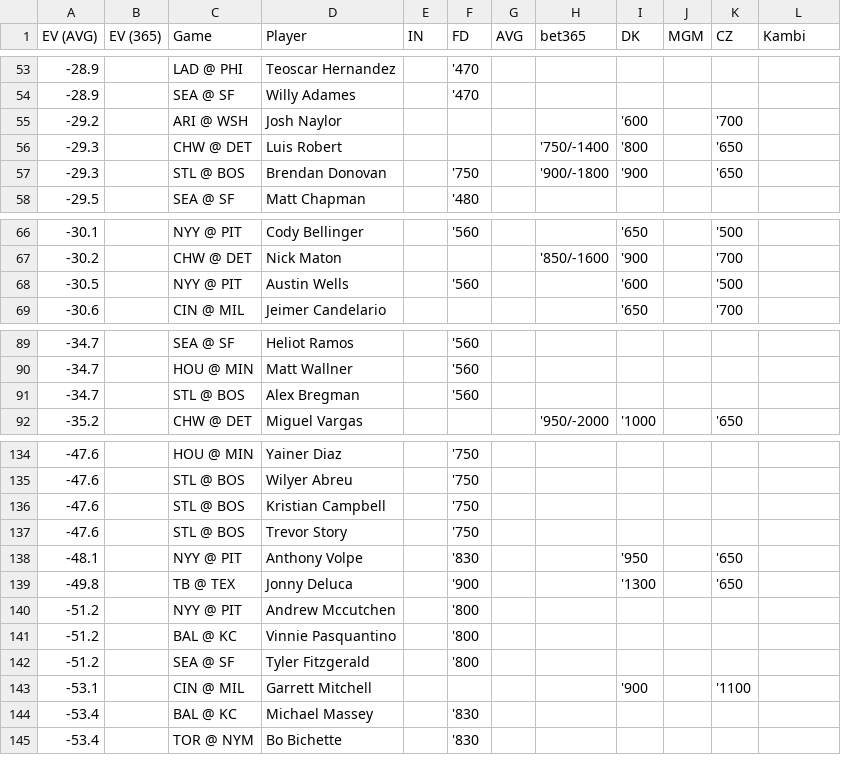
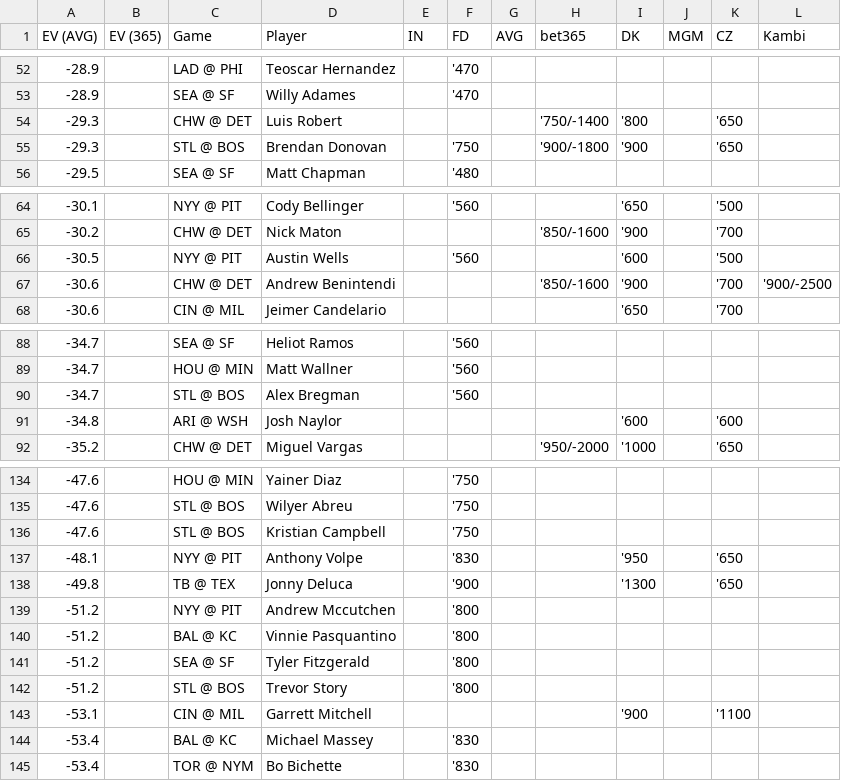
Before and after one commit to zhecht/playerprops, a CSV file: static/dailyev/ev.csv, drawn as a sheet; only a part is shown, gaps mark what is left out; the diff covers the shown part only.

```diff
--- a/static/dailyev/ev.csv
+++ b/static/dailyev/ev.csv
@@ -54,3 +53,2 @@ EV (AVG)	EV (365)	Game	Player	IN	FD	AVG	bet365	DK	MGM	CZ	Kambi
 -28.9		SEA @ SF	Willy Adames		'470						
--29.2		ARI @ WSH	Josh Naylor					'600		'700	
 -29.3		CHW @ DET	Luis Robert				'750/-1400	'800		'650	
@@ -68,2 +66,3 @@ EV (AVG)	EV (365)	Game	Player	IN	FD	AVG	bet365	DK	MGM	CZ	Kambi
 -30.5		NYY @ PIT	Austin Wells		'560			'600		'500	
+-30.6		CHW @ DET	Andrew Benintendi				'850/-1600	'900		'700	'900/-2500
 -30.6		CIN @ MIL	Jeimer Candelario					'650		'700	
@@ -91,2 +90,3 @@ EV (AVG)	EV (365)	Game	Player	IN	FD	AVG	bet365	DK	MGM	CZ	Kambi
 -34.7		STL @ BOS	Alex Bregman		'560						
+-34.8		ARI @ WSH	Josh Naylor					'600		'600	
 -35.2		CHW @ DET	Miguel Vargas				'950/-2000	'1000		'650	
@@ -136,3 +136,2 @@ EV (AVG)	EV (365)	Game	Player	IN	FD	AVG	bet365	DK	MGM	CZ	Kambi
 -47.6		STL @ BOS	Kristian Campbell		'750						
--47.6		STL @ BOS	Trevor Story		'750						
 -48.1		NYY @ PIT	Anthony Volpe		'830			'950		'650	
@@ -142,2 +141,3 @@ EV (AVG)	EV (365)	Game	Player	IN	FD	AVG	bet365	DK	MGM	CZ	Kambi
 -51.2		SEA @ SF	Tyler Fitzgerald		'800						
+-51.2		STL @ BOS	Trevor Story		'800						
 -53.1		CIN @ MIL	Garrett Mitchell					'900		'1100	
```
Also changed, not shown: 8 added rows, 9 removed rows and 6 edited cells elsewhere in this file, 12 other files.
